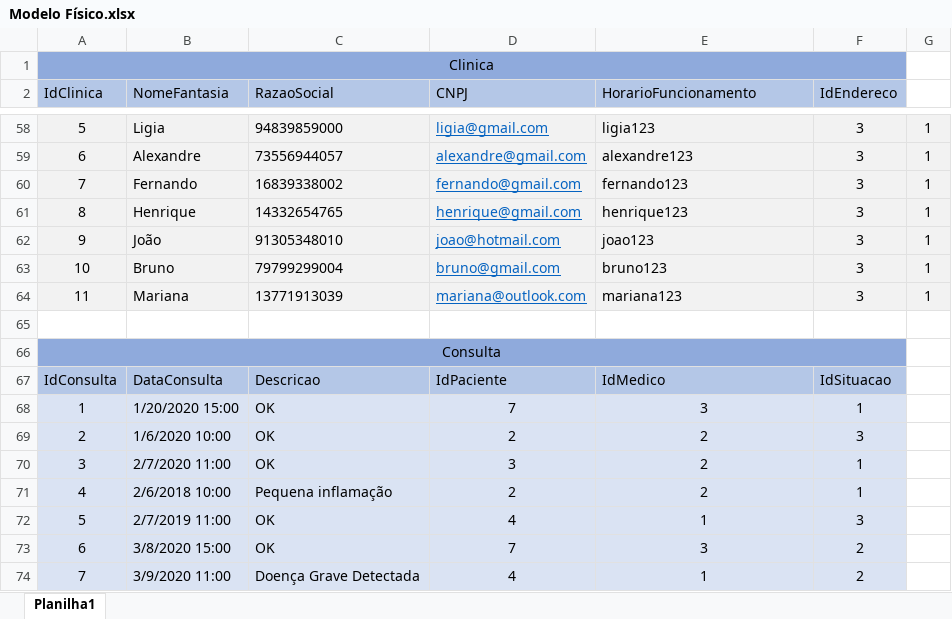
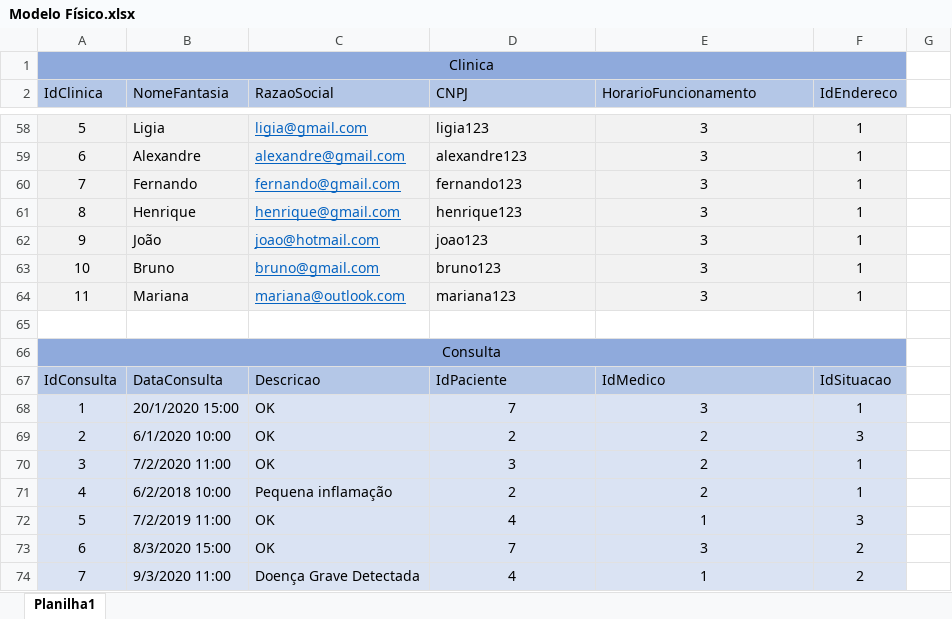
Before and after one commit to alexandre-ls94/Projeto-SPMedicalGroup, an Excel workbook: Modelagem/Modelo Físico.xlsx, sheet Planilha1, drawn as a sheet; only a part is shown, gaps mark what is left out; values as stored, in another font and other column widths than the file's, no borders; conditional formats not drawn; the diff covers the shown part only; the diff names each change by its address in the sheet, - before the commit and + after, or states it on an @@ line.

```diff
--- a/Modelagem/Modelo Físico.xlsx (sheet Planilha1)
+++ b/Modelagem/Modelo Físico.xlsx (sheet Planilha1)
@@ C58:C64 underline: off → on, text colour: black → #0563C1 @@
-C58 (RazaoSocial): 94839859000
+C58 (RazaoSocial): ligia@gmail.com
@@ D58:D64 underline: on → off, text colour: #0563C1 → black @@
-D58 (CNPJ): ligia@gmail.com
+D58 (CNPJ): ligia123
-E58:E64 alignment: left
+E58:E64 alignment: center
-E58 (HorarioFuncionamento): ligia123
+E58 (HorarioFuncionamento): 3
-F58:F64 (IdEndereco): 3
+F58:F64 (IdEndereco): 1
-G58:G64: 1
+G58:G64: (empty)
-G58:G64 fill: #F2F2F2
+G58:G64 fill: none
-C59 (RazaoSocial): 73556944057
+C59 (RazaoSocial): alexandre@gmail.com
-D59 (CNPJ): alexandre@gmail.com
+D59 (CNPJ): alexandre123
-E59 (HorarioFuncionamento): alexandre123
+E59 (HorarioFuncionamento): 3
-C60 (RazaoSocial): 16839338002
+C60 (RazaoSocial): fernando@gmail.com
-D60 (CNPJ): fernando@gmail.com
+D60 (CNPJ): fernando123
-E60 (HorarioFuncionamento): fernando123
+E60 (HorarioFuncionamento): 3
-C61 (RazaoSocial): 14332654765
+C61 (RazaoSocial): henrique@gmail.com
-D61 (CNPJ): henrique@gmail.com
+D61 (CNPJ): henrique123
-E61 (HorarioFuncionamento): henrique123
+E61 (HorarioFuncionamento): 3
-C62 (RazaoSocial): 91305348010
+C62 (RazaoSocial): joao@hotmail.com
-D62 (CNPJ): joao@hotmail.com
+D62 (CNPJ): joao123
-E62 (HorarioFuncionamento): joao123
+E62 (HorarioFuncionamento): 3
-C63 (RazaoSocial): 79799299004
+C63 (RazaoSocial): bruno@gmail.com
-D63 (CNPJ): bruno@gmail.com
+D63 (CNPJ): bruno123
-E63 (HorarioFuncionamento): bruno123
+E63 (HorarioFuncionamento): 3
-C64 (RazaoSocial): 13771913039
+C64 (RazaoSocial): mariana@outlook.com
-D64 (CNPJ): mariana@outlook.com
+D64 (CNPJ): mariana123
-E64 (HorarioFuncionamento): mariana123
+E64 (HorarioFuncionamento): 3
-B68 (NomeFantasia): 1/20/2020 15:00
+B68 (NomeFantasia): 20/1/2020 15:00
-B69 (NomeFantasia): 1/6/2020 10:00
+B69 (NomeFantasia): 6/1/2020 10:00
-B70 (NomeFantasia): 2/7/2020 11:00
+B70 (NomeFantasia): 7/2/2020 11:00
-B71 (NomeFantasia): 2/6/2018 10:00
+B71 (NomeFantasia): 6/2/2018 10:00
-B72 (NomeFantasia): 2/7/2019 11:00
+B72 (NomeFantasia): 7/2/2019 11:00
-B73 (NomeFantasia): 3/8/2020 15:00
+B73 (NomeFantasia): 8/3/2020 15:00
-B74 (NomeFantasia): 3/9/2020 11:00
+B74 (NomeFantasia): 9/3/2020 11:00
```
Also changed, not shown: 8 added rows, 8 removed rows, 25 edited cells, cell formats and merged cells elsewhere in this sheet, 2 other files.
